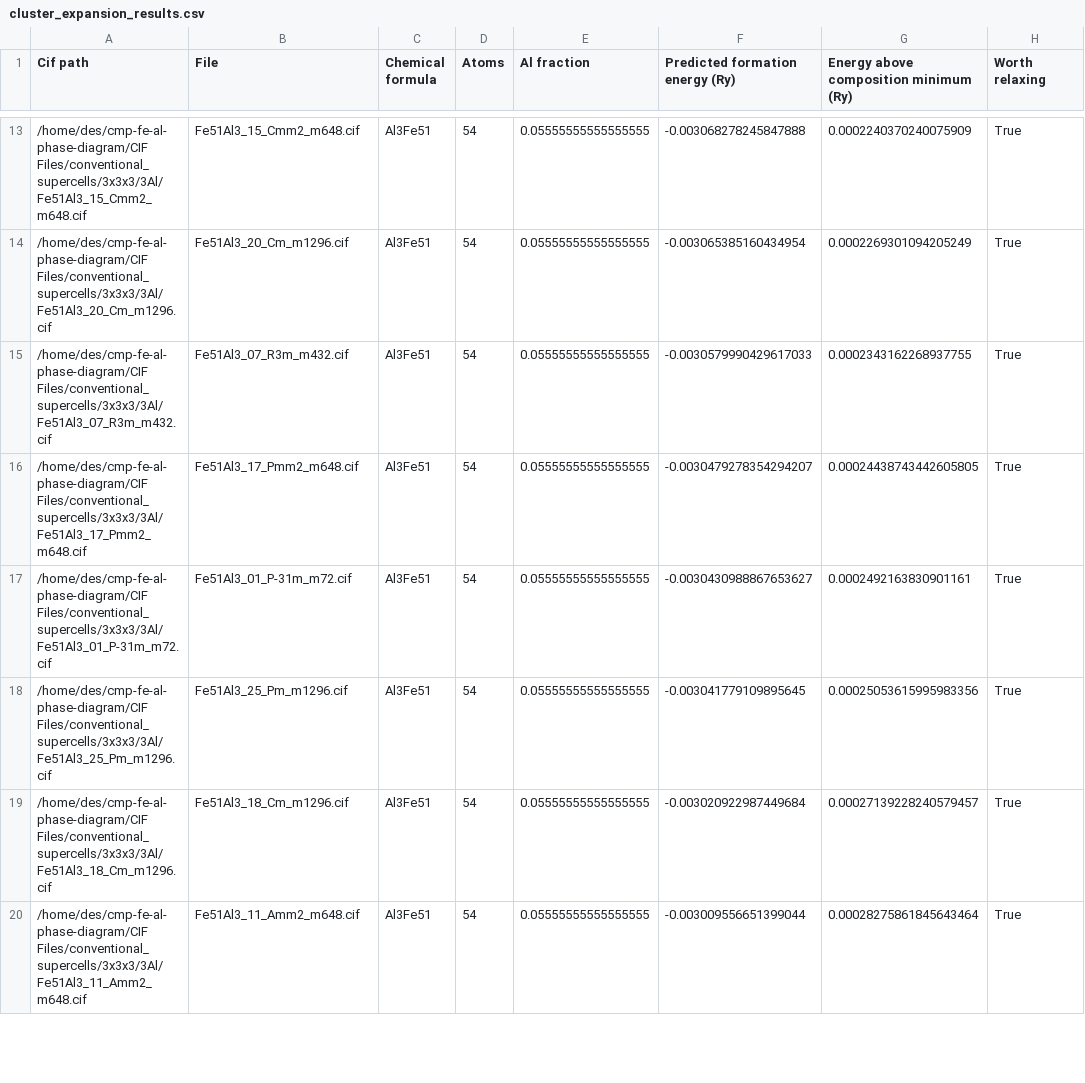
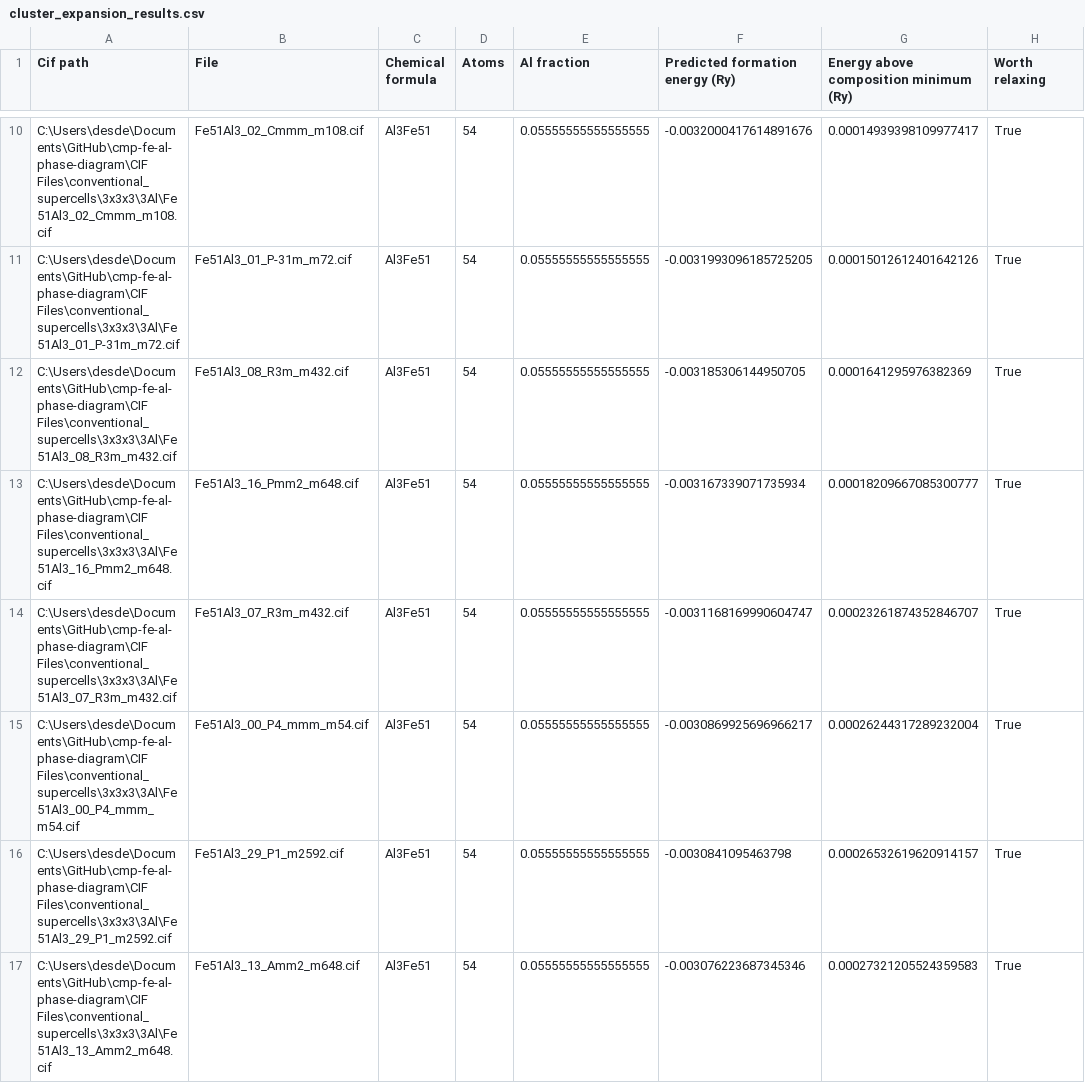
Before and after one commit to desdb6/cmp-fe-al-phase-diagram, a CSV file: CIF Files/conventional_supercells/3x3x3/3Al/cluster_expansion_results.csv, drawn as a sheet; only a part is shown, gaps mark what is left out; the diff covers the shown part only.

```diff
--- a/CIF Files/conventional_supercells/3x3x3/3Al/cluster_expansion_results.csv
+++ b/CIF Files/conventional_supercells/3x3x3/3Al/cluster_expansion_results.csv
@@ -13,8 +10,8 @@ Cif path,File,Chemical formula,Atoms,Al fraction,Predicted formation energy (Ry)
-/home/des/cmp-fe-al-phase-diagram/CIF Files/conventional_supercells/3x3x3/3Al/Fe51Al3_15_Cmm2_m648.cif,Fe51Al3_15_Cmm2_m648.cif,Al3Fe51,54,0.05555555555555555,-0.003068278245847888,0.0002240370240075909,True
-/home/des/cmp-fe-al-phase-diagram/CIF Files/conventional_supercells/3x3x3/3Al/Fe51Al3_20_Cm_m1296.cif,Fe51Al3_20_Cm_m1296.cif,Al3Fe51,54,0.05555555555555555,-0.003065385160434954,0.0002269301094205249,True
-/home/des/cmp-fe-al-phase-diagram/CIF Files/conventional_supercells/3x3x3/3Al/Fe51Al3_07_R3m_m432.cif,Fe51Al3_07_R3m_m432.cif,Al3Fe51,54,0.05555555555555555,-0.0030579990429617033,0.0002343162268937755,True
-/home/des/cmp-fe-al-phase-diagram/CIF Files/conventional_supercells/3x3x3/3Al/Fe51Al3_17_Pmm2_m648.cif,Fe51Al3_17_Pmm2_m648.cif,Al3Fe51,54,0.05555555555555555,-0.0030479278354294207,0.00024438743442605805,True
-/home/des/cmp-fe-al-phase-diagram/CIF Files/conventional_supercells/3x3x3/3Al/Fe51Al3_01_P-31m_m72.cif,Fe51Al3_01_P-31m_m72.cif,Al3Fe51,54,0.05555555555555555,-0.0030430988867653627,0.0002492163830901161,True
-/home/des/cmp-fe-al-phase-diagram/CIF Files/conventional_supercells/3x3x3/3Al/Fe51Al3_25_Pm_m1296.cif,Fe51Al3_25_Pm_m1296.cif,Al3Fe51,54,0.05555555555555555,-0.003041779109895645,0.00025053615995983356,True
-/home/des/cmp-fe-al-phase-diagram/CIF Files/conventional_supercells/3x3x3/3Al/Fe51Al3_18_Cm_m1296.cif,Fe51Al3_18_Cm_m1296.cif,Al3Fe51,54,0.05555555555555555,-0.003020922987449684,0.00027139228240579457,True
-/home/des/cmp-fe-al-phase-diagram/CIF Files/conventional_supercells/3x3x3/3Al/Fe51Al3_11_Amm2_m648.cif,Fe51Al3_11_Amm2_m648.cif,Al3Fe51,54,0.05555555555555555,-0.003009556651399044,0.00028275861845643464,True
+C:\Users\desde\Documents\GitHub\cmp-fe-al-phase-diagram\CIF Files\conventional_supercells\3x3x3\3Al\Fe51Al3_02_Cmmm_m108.cif,Fe51Al3_02_Cmmm_m108.cif,Al3Fe51,54,0.05555555555555555,-0.0032000417614891676,0.00014939398109977417,True
+C:\Users\desde\Documents\GitHub\cmp-fe-al-phase-diagram\CIF Files\conventional_supercells\3x3x3\3Al\Fe51Al3_01_P-31m_m72.cif,Fe51Al3_01_P-31m_m72.cif,Al3Fe51,54,0.05555555555555555,-0.0031993096185725205,0.00015012612401642126,True
+C:\Users\desde\Documents\GitHub\cmp-fe-al-phase-diagram\CIF Files\conventional_supercells\3x3x3\3Al\Fe51Al3_08_R3m_m432.cif,Fe51Al3_08_R3m_m432.cif,Al3Fe51,54,0.05555555555555555,-0.003185306144950705,0.0001641295976382369,True
+C:\Users\desde\Documents\GitHub\cmp-fe-al-phase-diagram\CIF Files\conventional_supercells\3x3x3\3Al\Fe51Al3_16_Pmm2_m648.cif,Fe51Al3_16_Pmm2_m648.cif,Al3Fe51,54,0.05555555555555555,-0.003167339071735934,0.00018209667085300777,True
+C:\Users\desde\Documents\GitHub\cmp-fe-al-phase-diagram\CIF Files\conventional_supercells\3x3x3\3Al\Fe51Al3_07_R3m_m432.cif,Fe51Al3_07_R3m_m432.cif,Al3Fe51,54,0.05555555555555555,-0.0031168169990604747,0.00023261874352846707,True
+C:\Users\desde\Documents\GitHub\cmp-fe-al-phase-diagram\CIF Files\conventional_supercells\3x3x3\3Al\Fe51Al3_00_P4_mmm_m54.cif,Fe51Al3_00_P4_mmm_m54.cif,Al3Fe51,54,0.05555555555555555,-0.0030869925696966217,0.00026244317289232004,True
+C:\Users\desde\Documents\GitHub\cmp-fe-al-phase-diagram\CIF Files\conventional_supercells\3x3x3\3Al\Fe51Al3_29_P1_m2592.cif,Fe51Al3_29_P1_m2592.cif,Al3Fe51,54,0.05555555555555555,-0.0030841095463798,0.00026532619620914157,True
+C:\Users\desde\Documents\GitHub\cmp-fe-al-phase-diagram\CIF Files\conventional_supercells\3x3x3\3Al\Fe51Al3_13_Amm2_m648.cif,Fe51Al3_13_Amm2_m648.cif,Al3Fe51,54,0.05555555555555555,-0.003076223687345346,0.00027321205524359583,True
```
Also changed, not shown: 3 added rows, 3 removed rows and 68 edited cells elsewhere in this file, CIF Files/conventional_supercells/3x3x3/4Al/cluster_expansion_results.csv, CIF Files/conventional_supercells/3x3x3/5Al/cluster_expansion_results.csv, 29 other files.
